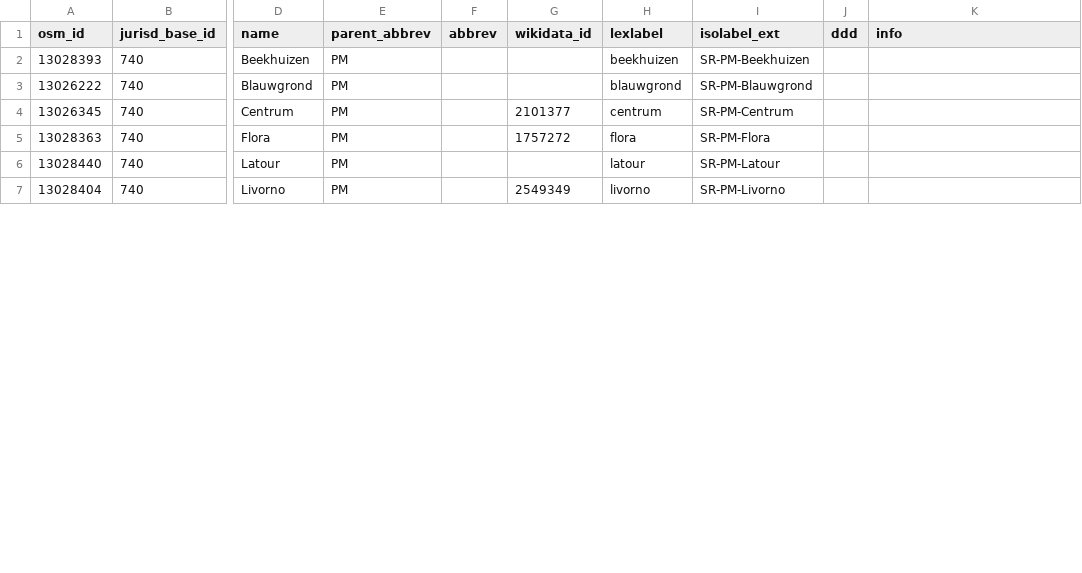
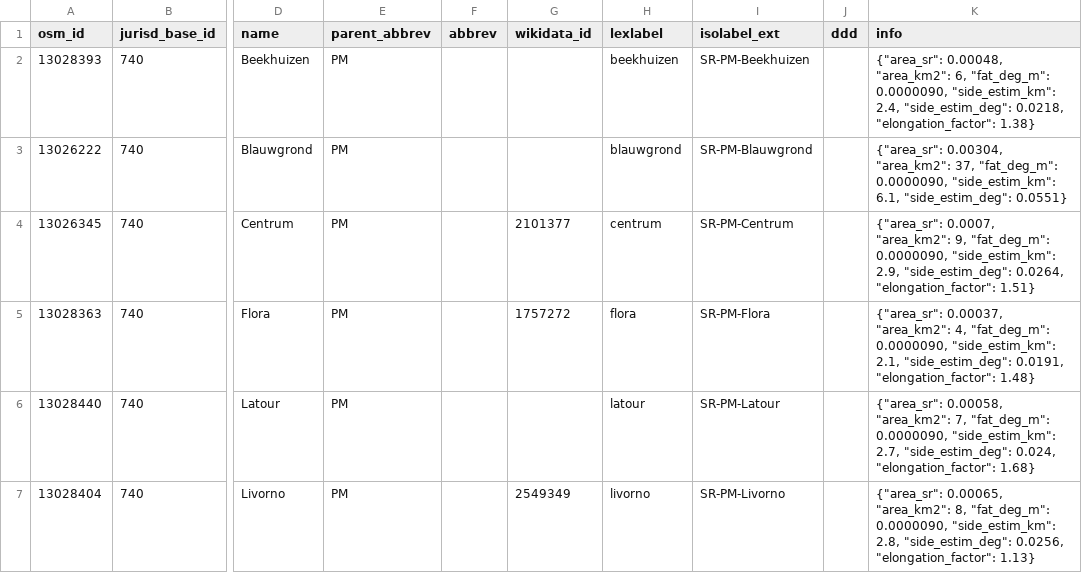
Before and after one commit to digital-guard/preserv-SR, a CSV file: data/PM/jurisdictionLevel6.csv, drawn as a sheet; only a part is shown, gaps mark what is left out; the diff covers the shown part only; the diff names each change by its address in the sheet, - before the commit and + after, or states it on an @@ line.

Commit message:
Update jurisdiction. digital-guard/preserv#116 osm-codes/WS#37 osm-codes/WS#11

```diff
--- a/data/PM/jurisdictionLevel6.csv
+++ b/data/PM/jurisdictionLevel6.csv
-K2 (info): (empty)
+K2 (info): {"area_sr": 0.00048, "area_km2": 6, "fat_deg_m": 0.0000090, "side_estim_km": 2.4, "side_estim_deg": 0.0218, "elongation_factor": 1.38}
-K3 (info): (empty)
+K3 (info): {"area_sr": 0.00304, "area_km2": 37, "fat_deg_m": 0.0000090, "side_estim_km": 6.1, "side_estim_deg": 0.0551}
-K4 (info): (empty)
+K4 (info): {"area_sr": 0.0007, "area_km2": 9, "fat_deg_m": 0.0000090, "side_estim_km": 2.9, "side_estim_deg": 0.0264, "elongation_factor": 1.51}
-K5 (info): (empty)
+K5 (info): {"area_sr": 0.00037, "area_km2": 4, "fat_deg_m": 0.0000090, "side_estim_km": 2.1, "side_estim_deg": 0.0191, "elongation_factor": 1.48}
-K6 (info): (empty)
+K6 (info): {"area_sr": 0.00058, "area_km2": 7, "fat_deg_m": 0.0000090, "side_estim_km": 2.7, "side_estim_deg": 0.024, "elongation_factor": 1.68}
-K7 (info): (empty)
+K7 (info): {"area_sr": 0.00065, "area_km2": 8, "fat_deg_m": 0.0000090, "side_estim_km": 2.8, "side_estim_deg": 0.0256, "elongation_factor": 1.13}
```
Also changed, not shown: 6 edited cells elsewhere in this file, data/BR/jurisdictionLevel6.csv, data/MA/jurisdictionLevel6.csv, 8 other files.
